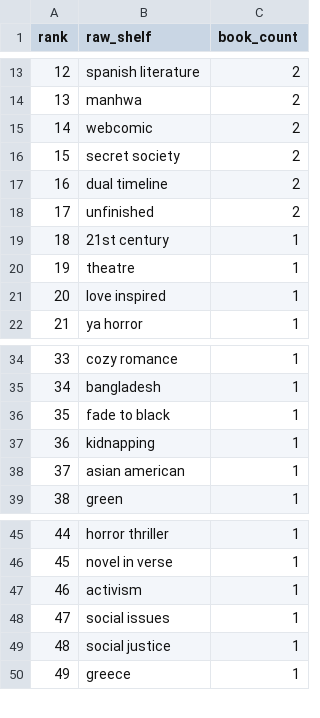
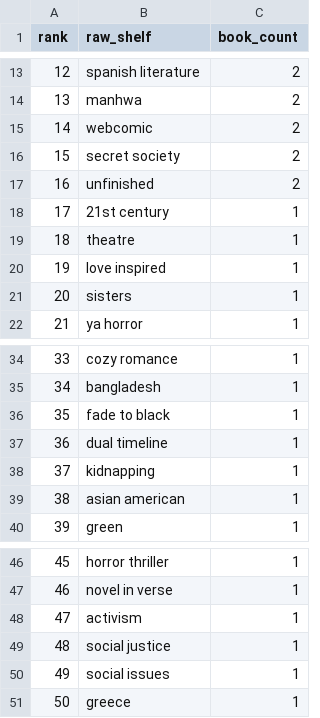
Before and after one commit to mariah32p/threnne-analytics, a CSV file: data/exports/unmapped_shelves.csv, drawn as a sheet; only a part is shown, gaps mark what is left out; removed rows and columns are numbered as before the commit, all else as after; the diff names each change by its address in the sheet, - before the commit and + after, or states it on an @@ line.

```diff
--- a/data/exports/unmapped_shelves.csv
+++ b/data/exports/unmapped_shelves.csv
-row 17: 16 | dual timeline | 2
@@ column A (rank) renumbered from row 17 down @@
+row 21: 20 | sisters | 1
+row 37: 36 | dual timeline | 1
```
Also changed, not shown: data/exports/forecast_report.csv, data/exports/forecast_stacks_report.csv, 2 other files.
